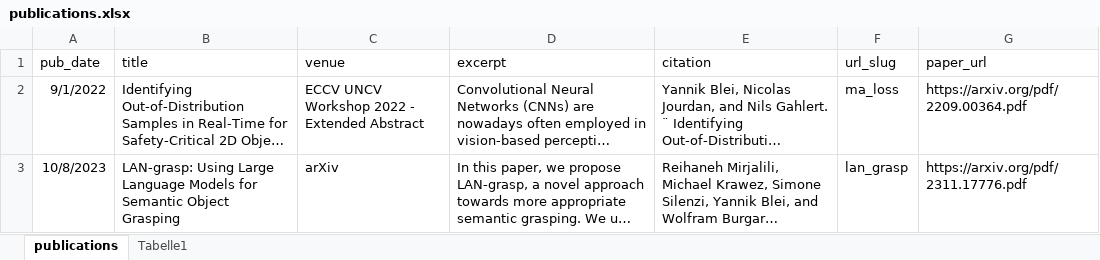
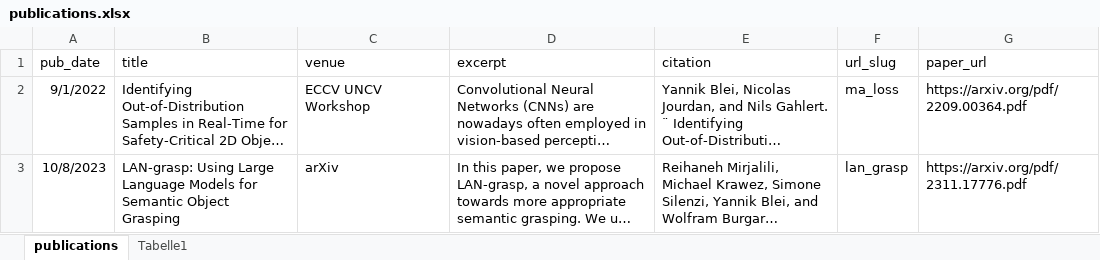
Before and after one commit to yblei/yblei.github.io, an Excel workbook: markdown_generator/publications.xlsx, sheet publications, drawn as a sheet; long unchanged cells end in …; values as stored, in another font and other column widths than the file's, no borders; table styles not drawn; the diff names each change by its address in the sheet, - before the commit and + after, or states it on an @@ line.

```diff
--- a/markdown_generator/publications.xlsx (sheet publications)
+++ b/markdown_generator/publications.xlsx (sheet publications)
-C2 (venue): ECCV UNCV Workshop 2022 - Extended Abstract
+C2 (venue): ECCV UNCV Workshop
```
Also changed, not shown: 1 other file.
